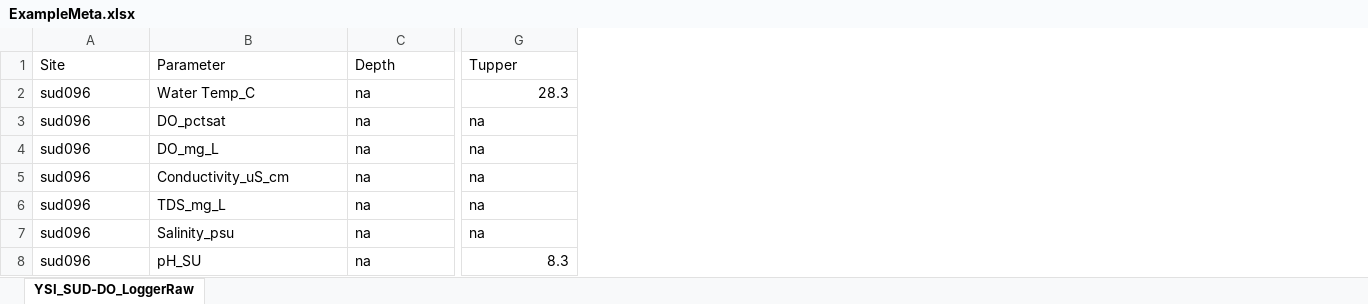
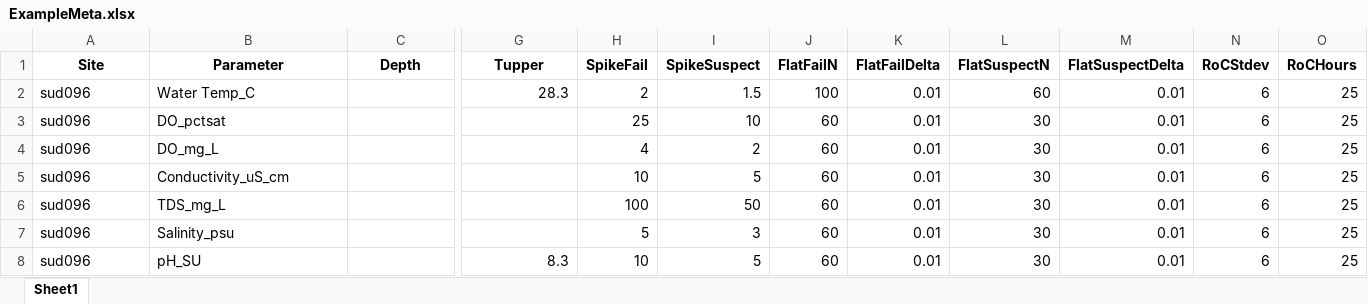
Before and after one commit to massbays-tech/AquaSensR, an Excel workbook: inst/extdata/ExampleMeta.xlsx, sheet Sheet1, drawn as a sheet; only a part is shown, gaps mark what is left out; values as stored, in another font and other column widths than the file's, no borders; the diff covers the shown part only; the diff names each change by its address in the sheet, - before the commit and + after, or states it on an @@ line.

```diff
--- a/inst/extdata/ExampleMeta.xlsx (sheet Sheet1)
+++ b/inst/extdata/ExampleMeta.xlsx (sheet Sheet1)
-sheet tab: YSI_SUD-DO_LoggerRaw
+sheet tab: Sheet1
+column H (SpikeFail), rows 2-8: 2 | 25 | 4 | 10 | 100 | 5 | 10
+column I (SpikeSuspect), rows 2-8: 1.5 | 10 | 2 | 5 | 50 | 3 | 5
+column J (FlatFailN), rows 2-8: 100 | 60 | 60 | 60 | 60 | 60 | 60
+column K (FlatFailDelta), rows 2-8: all 0.01
+column L (FlatSuspectN), rows 2-8: 60 | 30 | 30 | 30 | 30 | 30 | 30
+column M (FlatSuspectDelta), rows 2-8: all 0.01
+column N (RoCStdev), rows 2-8: all 6
+column O (RoCHours), rows 2-8: all 25
@@ A1:G1 bold: off → on, alignment: left → center @@
-C2:C8 (Depth): na
+C2:C8 (Depth): (empty)
-G3:G7 (Tupper): na
+G3:G7 (Tupper): (empty)
```
Also changed, not shown: 3 edited cells and cell formats elsewhere in this sheet, 16 other files.
